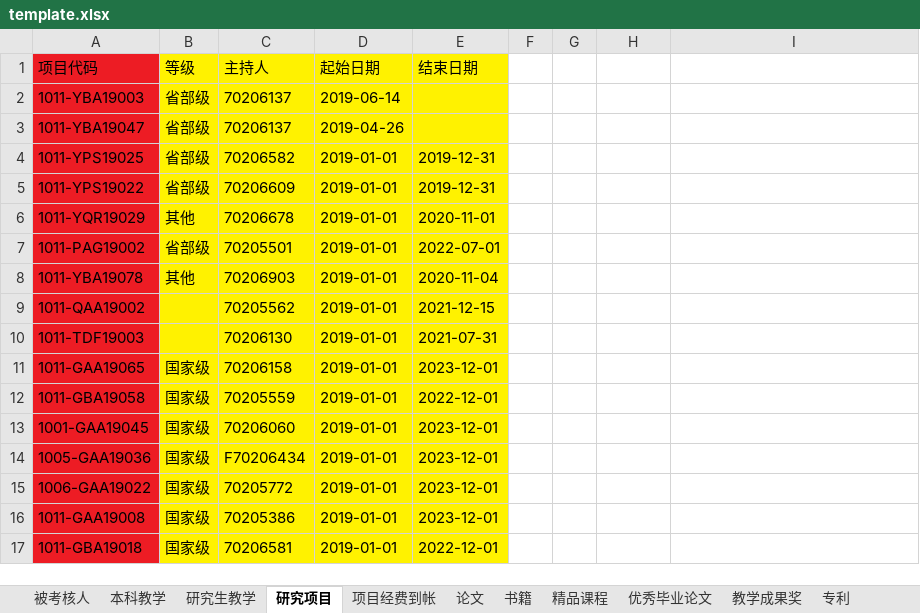
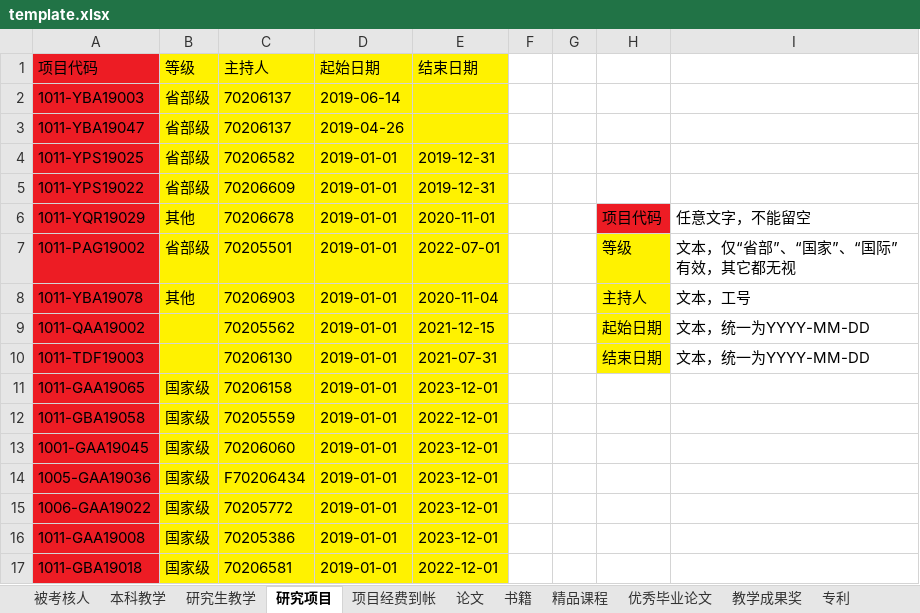
Before and after one commit to onichandame/appraisal, an Excel workbook: template.xlsx, sheet 研究项目, drawn as a sheet; only a part is shown; values as stored, in another font and other column widths than the file's, no borders; the diff names each change by its address in the sheet, - before the commit and + after, or states it on an @@ line.

```diff
--- a/template.xlsx (sheet 研究项目)
+++ b/template.xlsx (sheet 研究项目)
-H6: (empty)
+H6: 项目代码
-H6 fill: none
+H6 fill: #ED1C24
-I6: (empty)
+I6: 任意文字，不能留空
-H7: (empty)
+H7: 等级
-H7:H10 fill: none
+H7:H10 fill: #FFF200
-I7: (empty)
+I7: 文本，仅“省部”、“国家”、“国际”有效，其它都无视
-H8: (empty)
+H8: 主持人
-I8: (empty)
+I8: 文本，工号
-H9: (empty)
+H9: 起始日期
-I9:I10: (empty)
+I9:I10: 文本，统一为YYYY-MM-DD
-H10: (empty)
+H10: 结束日期
```
Also changed, not shown: sheet 论文, sheet 科研成果奖, sheet 被考核人, sheet 教学成果奖, sheet 本科教学, sheet 书籍, 5 more sheets, 2 other files.
